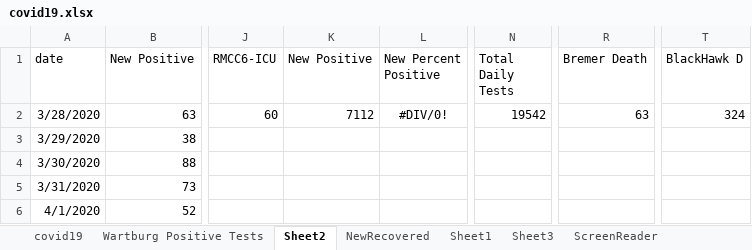
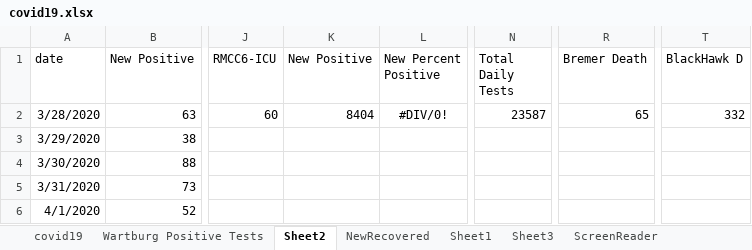
Before and after one commit to mbirgen/COVID19, an Excel workbook: covid19.xlsx, sheet Sheet2, drawn as a sheet; only a part is shown, gaps mark what is left out; values as stored, in another font and other column widths than the file's, no borders; the diff names each change by its address in the sheet, - before the commit and + after, or states it on an @@ line.

```diff
--- a/covid19.xlsx (sheet Sheet2)
+++ b/covid19.xlsx (sheet Sheet2)
-K2 (New Positive): 7112
+K2 (New Positive): 8404
-N2 (Total Daily Tests): 19542
+N2 (Total Daily Tests): 23587
-R2 (Bremer Death): 63
+R2 (Bremer Death): 65
-T2 (BlackHawk D): 324
+T2 (BlackHawk D): 332
```
Also changed, not shown: sheet covid19, 44 other files.
